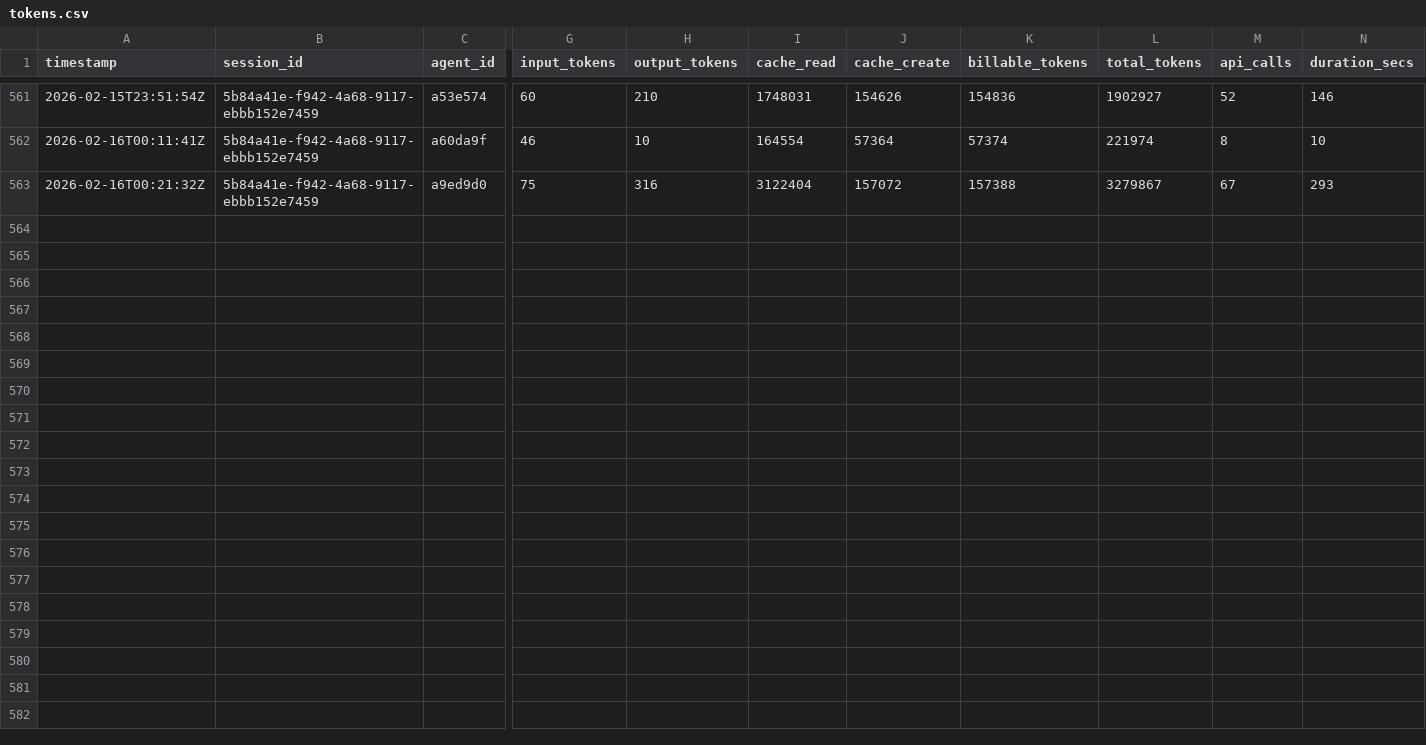
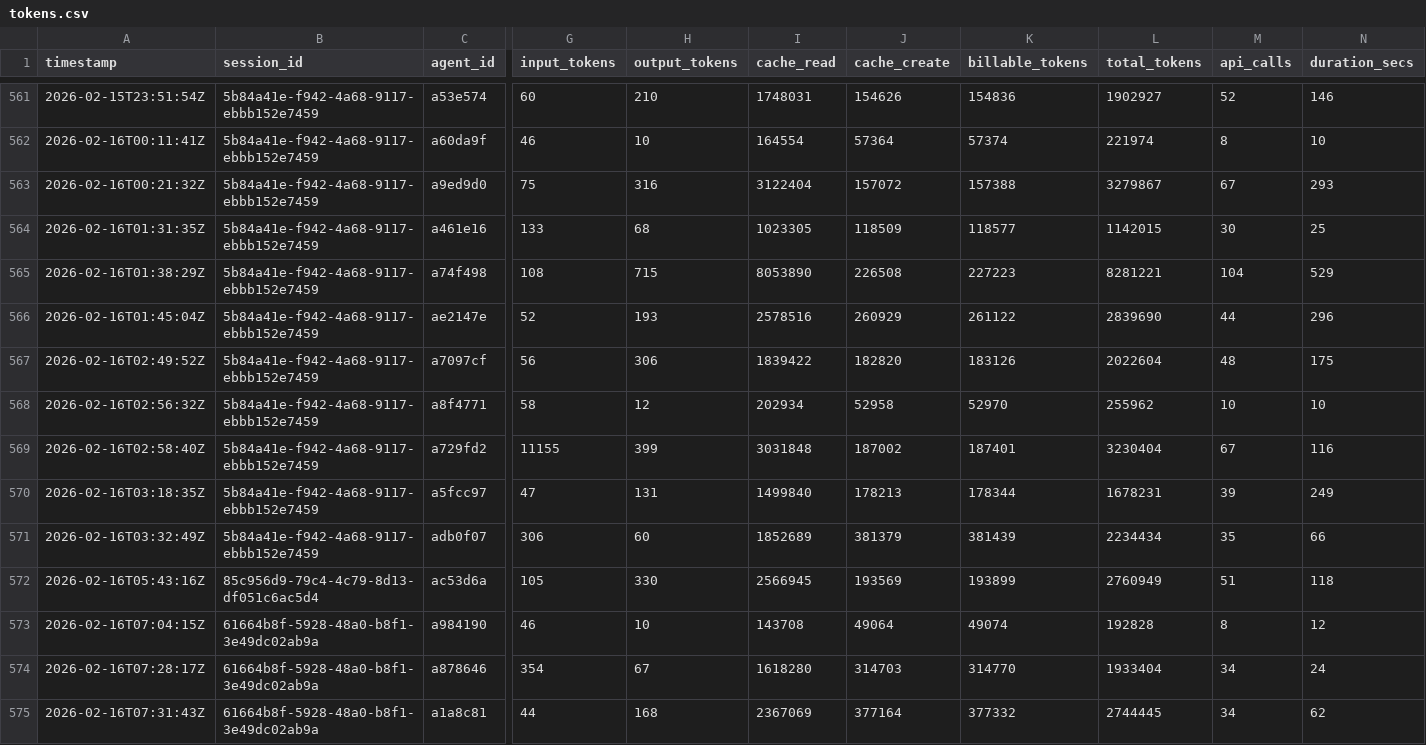
Before and after one commit to 5hdaniel/Mad, a CSV file: .claude/metrics/tokens.csv, drawn as a sheet; only a part is shown, gaps mark what is left out; rows hold the shown columns only; the diff names each change by its address in the sheet, - before the commit and + after, or states it on an @@ line.

```diff
--- a/.claude/metrics/tokens.csv
+++ b/.claude/metrics/tokens.csv
+row 564: 2026-02-16T01:31:35Z | 5b84a41e-f942-4a68-9117-ebbb152e7459 | a461e16 | 133 | 68 | 1023305 | 118509 | 118577 | 1142015 | 30 | 25
+row 565: 2026-02-16T01:38:29Z | 5b84a41e-f942-4a68-9117-ebbb152e7459 | a74f498 | 108 | 715 | 8053890 | 226508 | 227223 | 8281221 | 104 | 529
+row 566: 2026-02-16T01:45:04Z | 5b84a41e-f942-4a68-9117-ebbb152e7459 | ae2147e | 52 | 193 | 2578516 | 260929 | 261122 | 2839690 | 44 | 296
+row 567: 2026-02-16T02:49:52Z | 5b84a41e-f942-4a68-9117-ebbb152e7459 | a7097cf | 56 | 306 | 1839422 | 182820 | 183126 | 2022604 | 48 | 175
+row 568: 2026-02-16T02:56:32Z | 5b84a41e-f942-4a68-9117-ebbb152e7459 | a8f4771 | 58 | 12 | 202934 | 52958 | 52970 | 255962 | 10 | 10
+row 569: 2026-02-16T02:58:40Z | 5b84a41e-f942-4a68-9117-ebbb152e7459 | a729fd2 | 11155 | 399 | 3031848 | 187002 | 187401 | 3230404 | 67 | 116
+row 570: 2026-02-16T03:18:35Z | 5b84a41e-f942-4a68-9117-ebbb152e7459 | a5fcc97 | 47 | 131 | 1499840 | 178213 | 178344 | 1678231 | 39 | 249
+row 571: 2026-02-16T03:32:49Z | 5b84a41e-f942-4a68-9117-ebbb152e7459 | adb0f07 | 306 | 60 | 1852689 | 381379 | 381439 | 2234434 | 35 | 66
+row 572: 2026-02-16T05:43:16Z | 85c956d9-79c4-4c79-8d13-df051c6ac5d4 | ac53d6a | 105 | 330 | 2566945 | 193569 | 193899 | 2760949 | 51 | 118
+row 573: 2026-02-16T07:04:15Z | 61664b8f-5928-48a0-b8f1-3e49dc02ab9a | a984190 | 46 | 10 | 143708 | 49064 | 49074 | 192828 | 8 | 12
+row 574: 2026-02-16T07:28:17Z | 61664b8f-5928-48a0-b8f1-3e49dc02ab9a | a878646 | 354 | 67 | 1618280 | 314703 | 314770 | 1933404 | 34 | 24
+row 575: 2026-02-16T07:31:43Z | 61664b8f-5928-48a0-b8f1-3e49dc02ab9a | a1a8c81 | 44 | 168 | 2367069 | 377164 | 377332 | 2744445 | 34 | 62
```
Also changed, not shown: .claude/plans/backlog/data/backlog.csv, 22 other files.
